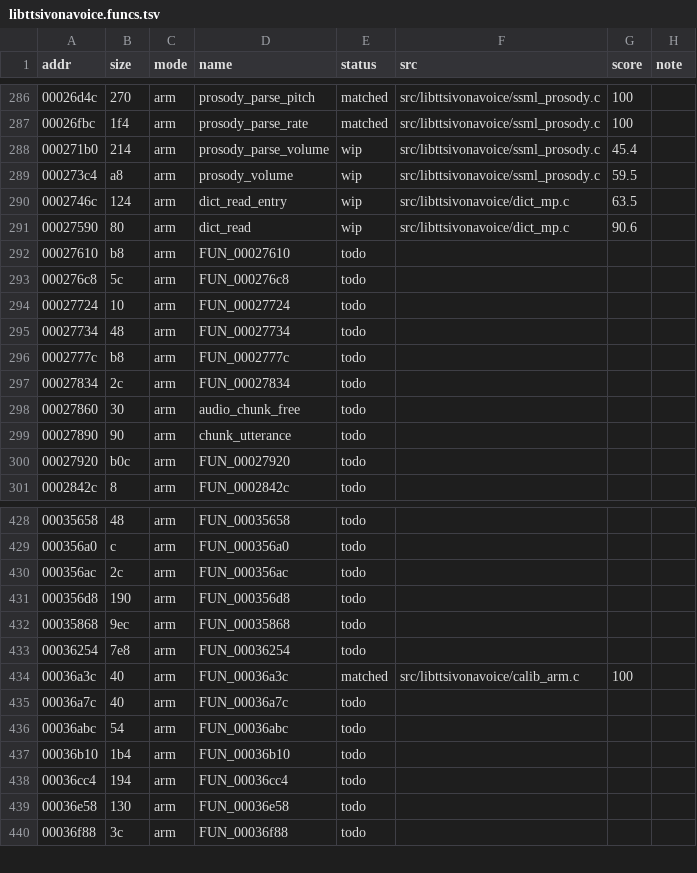
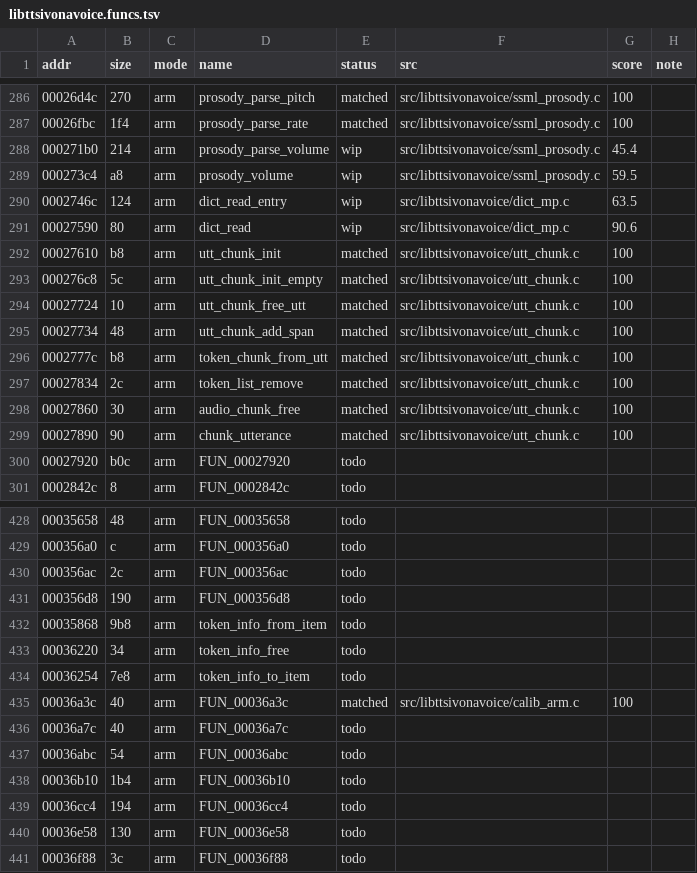
Before and after one commit to sweetbbak/open-ivona, a TSV file: symbols/libttsivonavoice.funcs.tsv, drawn as a sheet; only a part is shown, gaps mark what is left out.

```diff
--- a/symbols/libttsivonavoice.funcs.tsv
+++ b/symbols/libttsivonavoice.funcs.tsv
@@ -291,10 +291,10 @@ addr	size	mode	name	status	src	score	note
 00027590	80	arm	dict_read	wip	src/libttsivonavoice/dict_mp.c	90.6	
-00027610	b8	arm	FUN_00027610	todo			
-000276c8	5c	arm	FUN_000276c8	todo			
-00027724	10	arm	FUN_00027724	todo			
-00027734	48	arm	FUN_00027734	todo			
-0002777c	b8	arm	FUN_0002777c	todo			
-00027834	2c	arm	FUN_00027834	todo			
-00027860	30	arm	audio_chunk_free	todo			
-00027890	90	arm	chunk_utterance	todo			
+00027610	b8	arm	utt_chunk_init	matched	src/libttsivonavoice/utt_chunk.c	100	
+000276c8	5c	arm	utt_chunk_init_empty	matched	src/libttsivonavoice/utt_chunk.c	100	
+00027724	10	arm	utt_chunk_free_utt	matched	src/libttsivonavoice/utt_chunk.c	100	
+00027734	48	arm	utt_chunk_add_span	matched	src/libttsivonavoice/utt_chunk.c	100	
+0002777c	b8	arm	token_chunk_from_utt	matched	src/libttsivonavoice/utt_chunk.c	100	
+00027834	2c	arm	token_list_remove	matched	src/libttsivonavoice/utt_chunk.c	100	
+00027860	30	arm	audio_chunk_free	matched	src/libttsivonavoice/utt_chunk.c	100	
+00027890	90	arm	chunk_utterance	matched	src/libttsivonavoice/utt_chunk.c	100	
 00027920	b0c	arm	FUN_00027920	todo			
@@ -431,4 +431,5 @@ addr	size	mode	name	status	src	score	note
 000356d8	190	arm	FUN_000356d8	todo			
-00035868	9ec	arm	FUN_00035868	todo			
-00036254	7e8	arm	FUN_00036254	todo			
+00035868	9b8	arm	token_info_from_item	todo			
+00036220	34	arm	token_info_free	todo			
+00036254	7e8	arm	token_info_to_item	todo			
 00036a3c	40	arm	FUN_00036a3c	matched	src/libttsivonavoice/calib_arm.c	100	
```
Also changed, not shown: 2 other files.
